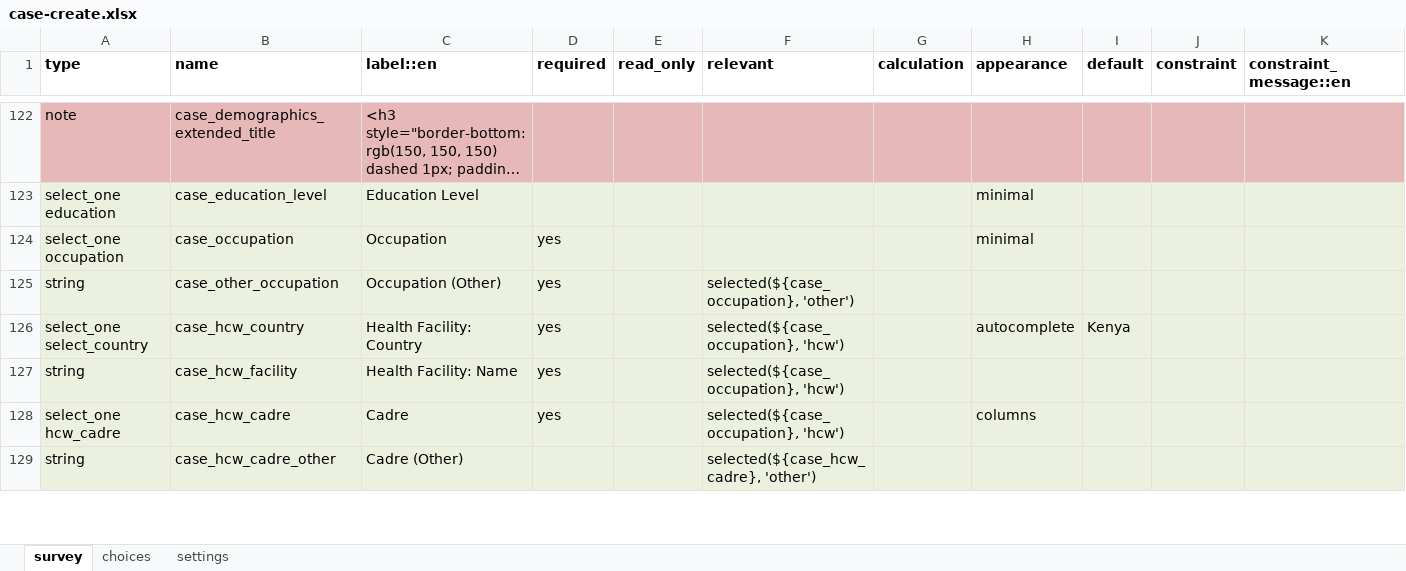
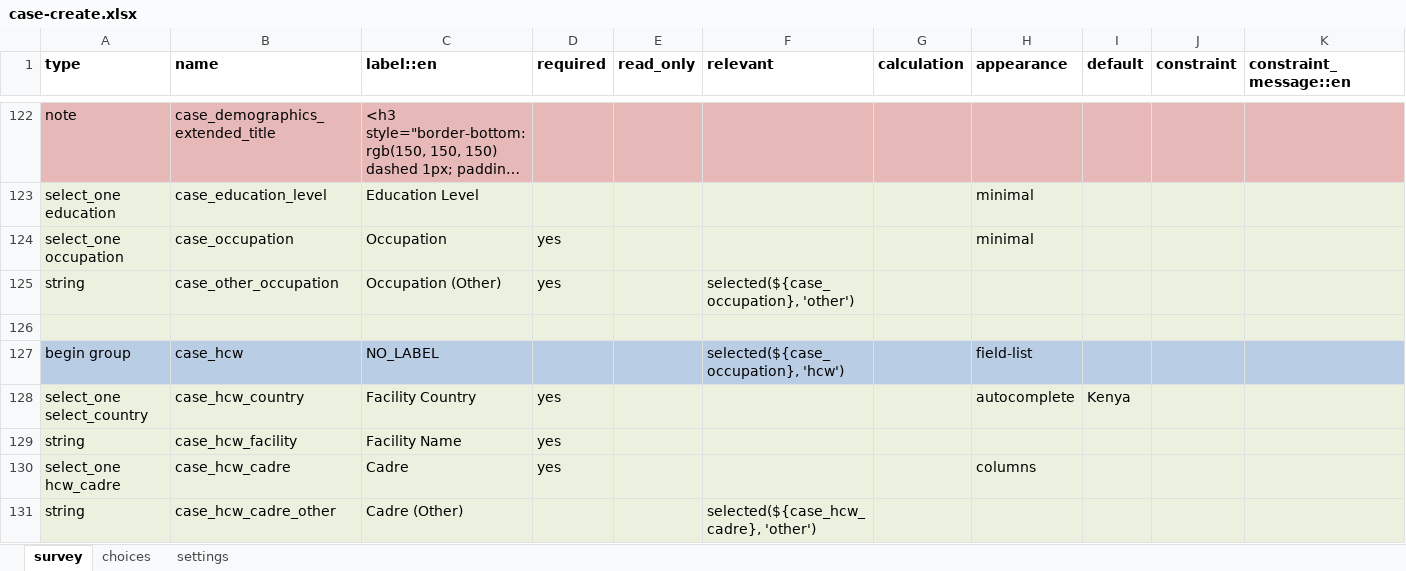
Before and after one commit to gmm2204/dmi-adam, an Excel workbook: config/forms/contact/case-create.xlsx, sheet survey, drawn as a sheet; only a part is shown, gaps mark what is left out; long unchanged cells end in …; values as stored, in another font and other column widths than the file's, no borders; addresses are those after the commit; rows hold the shown columns only; the diff covers the shown part only; the diff names each change by its address in the sheet, - before the commit and + after, or states it on an @@ line.

```diff
--- a/config/forms/contact/case-create.xlsx (sheet survey)
+++ b/config/forms/contact/case-create.xlsx (sheet survey)
+row 126: (empty)
+row 127: begin group | case_hcw | NO_LABEL |  |  | selected(${case_occupation}, 'hcw') |  | field-list
-C128 (label::en): Health Facility: Country
+C128 (label::en): Facility Country
-F128:F130 (relevant): selected(${case_occupation}, 'hcw')
+F128:F130 (relevant): (empty)
-C129 (label::en): Health Facility: Name
+C129 (label::en): Facility Name
```
Also changed, not shown: 1 added row and 4 edited cells elsewhere in this sheet, sheet choices, sheet settings, config/forms/app/case_hospitalization.xlsx, config/forms/contact/case-edit.xlsx, 30 other files.
